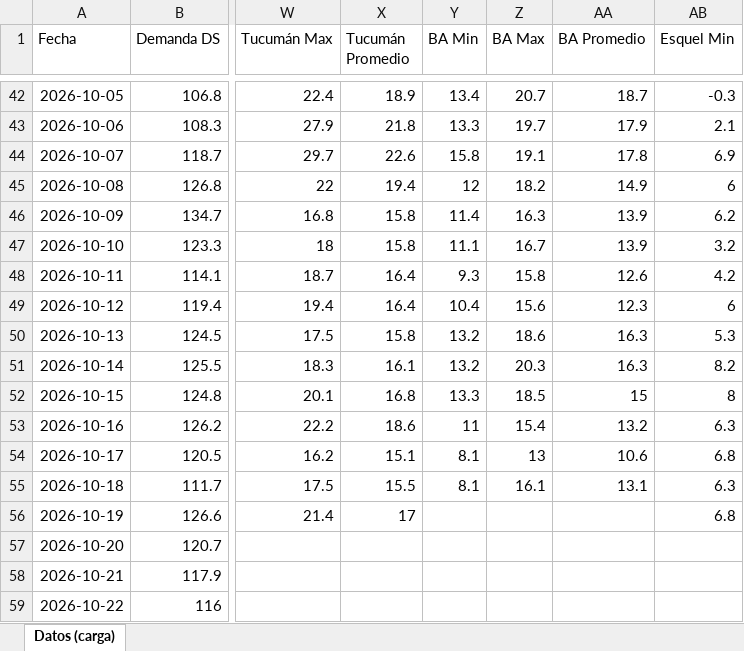
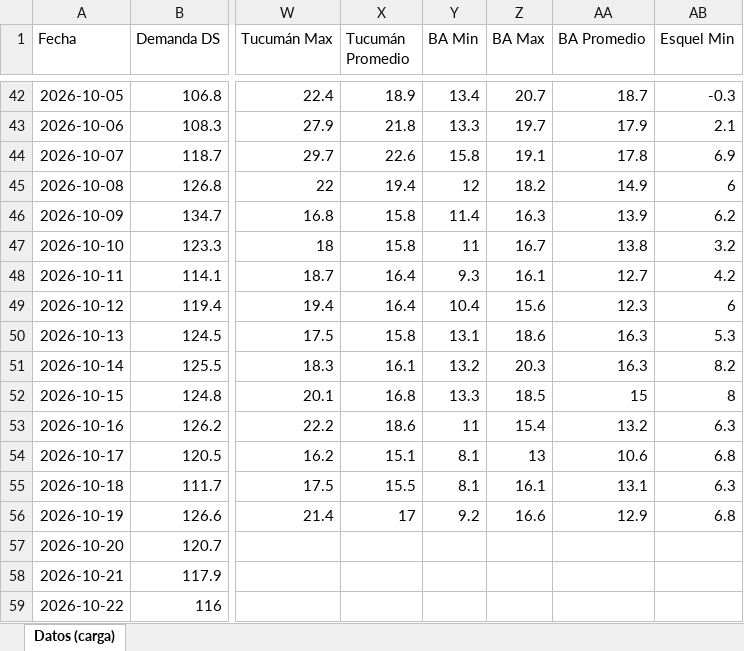
Before and after one commit to RodrigoManassero/estado-sistema-gas-rodrigo, an Excel workbook: data/carga_datos.xlsx, sheet Datos (carga), drawn as a sheet; only a part is shown, gaps mark what is left out; values as stored, in another font and other column widths than the file's, no borders; the diff names each change by its address in the sheet, - before the commit and + after, or states it on an @@ line.

```diff
--- a/data/carga_datos.xlsx (sheet Datos (carga))
+++ b/data/carga_datos.xlsx (sheet Datos (carga))
-Y47 (BA Min): 11.1
+Y47 (BA Min): 11
-AA47 (BA Promedio): 13.9
+AA47 (BA Promedio): 13.8
-Z48 (BA Max): 15.8
+Z48 (BA Max): 16.1
-AA48 (BA Promedio): 12.6
+AA48 (BA Promedio): 12.7
-Y50 (BA Min): 13.2
+Y50 (BA Min): 13.1
-Y56 (BA Min): (empty)
+Y56 (BA Min): 9.2
-Z56 (BA Max): (empty)
+Z56 (BA Max): 16.6
-AA56 (BA Promedio): (empty)
+AA56 (BA Promedio): 12.9
```
Also changed, not shown: 30 other files.
